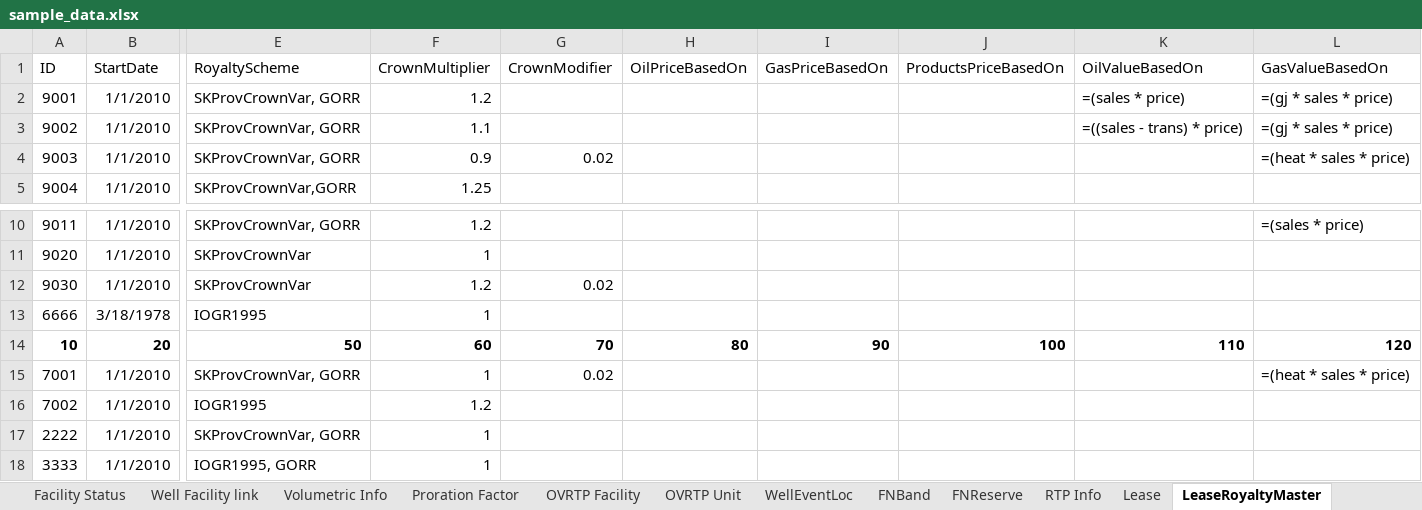
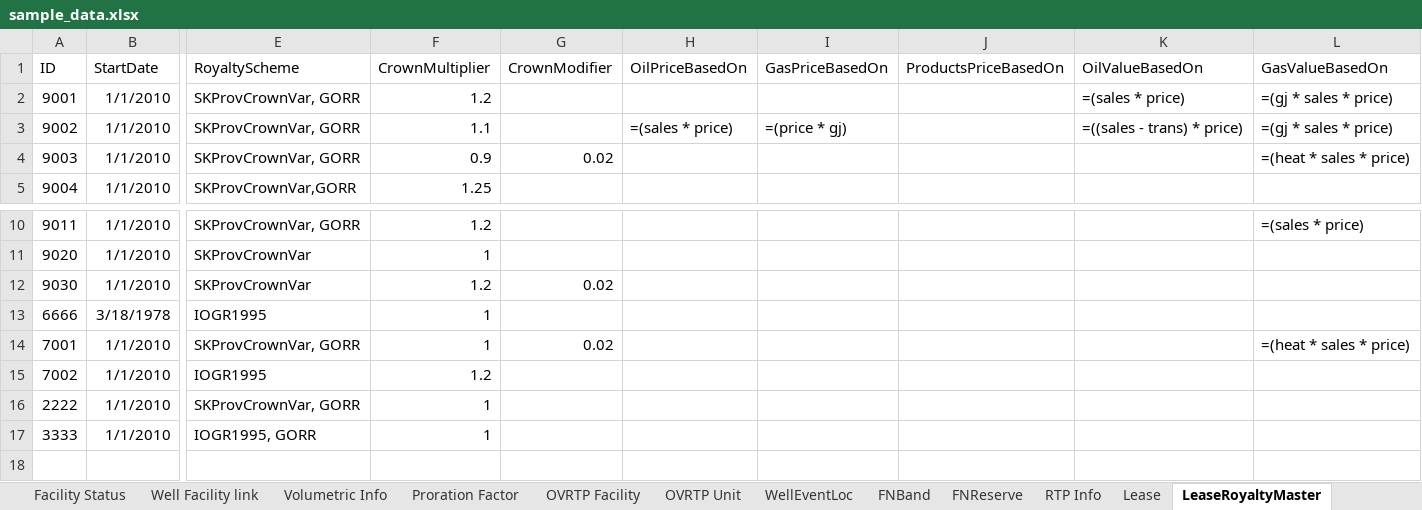
Before and after one commit to lshumlich/python-playground, an Excel workbook: calcroyalties/files/sample_data.xlsx, sheet LeaseRoyaltyMaster, drawn as a sheet; only a part is shown, gaps mark what is left out; values as stored, in another font and other column widths than the file's, no borders; rows hold the shown columns only; the diff names each change by its address in the sheet, - before the commit and + after, or states it on an @@ line.

```diff
--- a/calcroyalties/files/sample_data.xlsx (sheet LeaseRoyaltyMaster)
+++ b/calcroyalties/files/sample_data.xlsx (sheet LeaseRoyaltyMaster)
-H3 (OilPriceBasedOn): (empty)
+H3 (OilPriceBasedOn): =(sales * price)
-I3 (GasPriceBasedOn): (empty)
+I3 (GasPriceBasedOn): =(price * gj)
-row 14: 10 | 20 | 50 | 60 | 70 | 80 | 90 | 100 | 110 | 120
```
Also changed, not shown: sheet Monthly, sheet Proofed, sheet EntityLeaseLink, sheet WellRoyaltyMaster, sheet DataDictionary, other sheet tabs, 10 other files.
